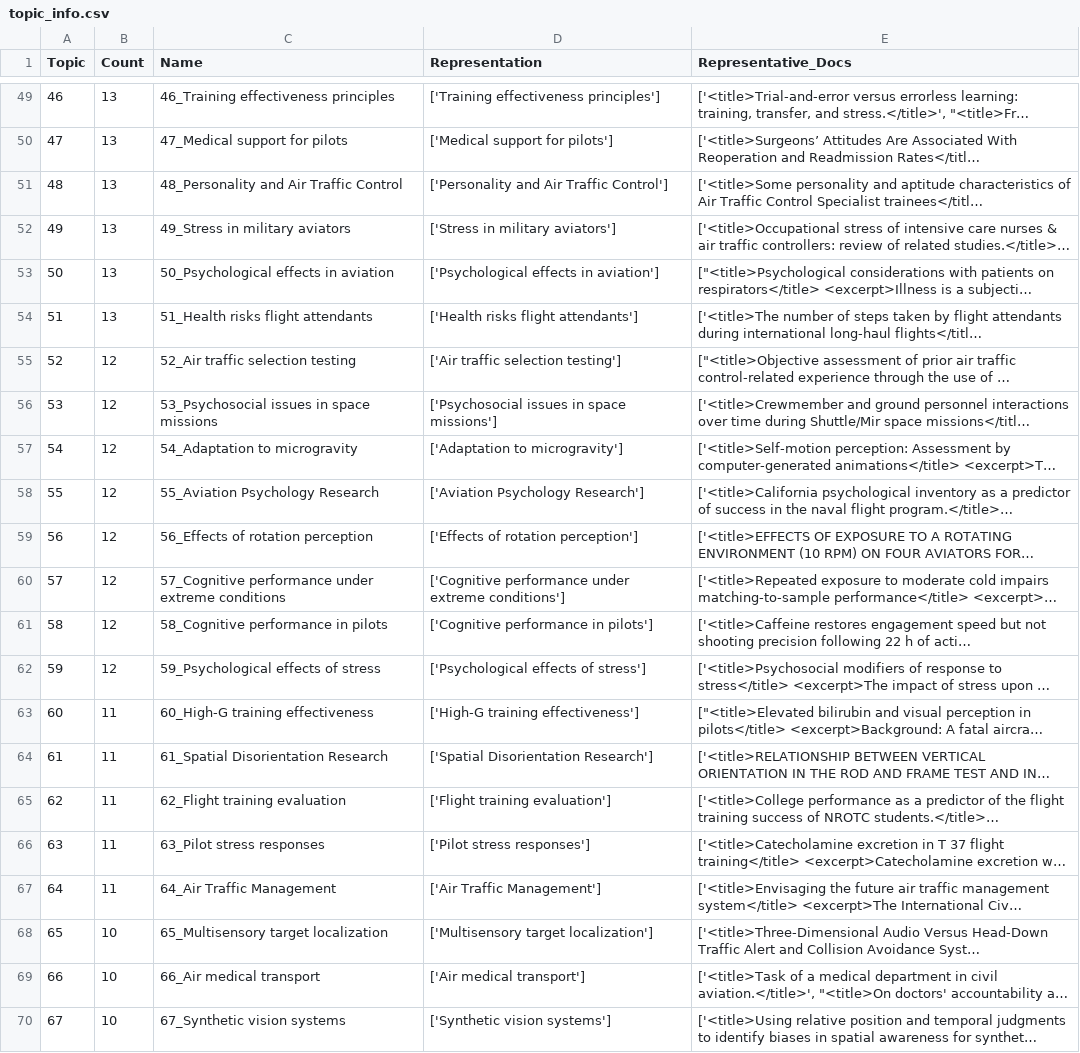
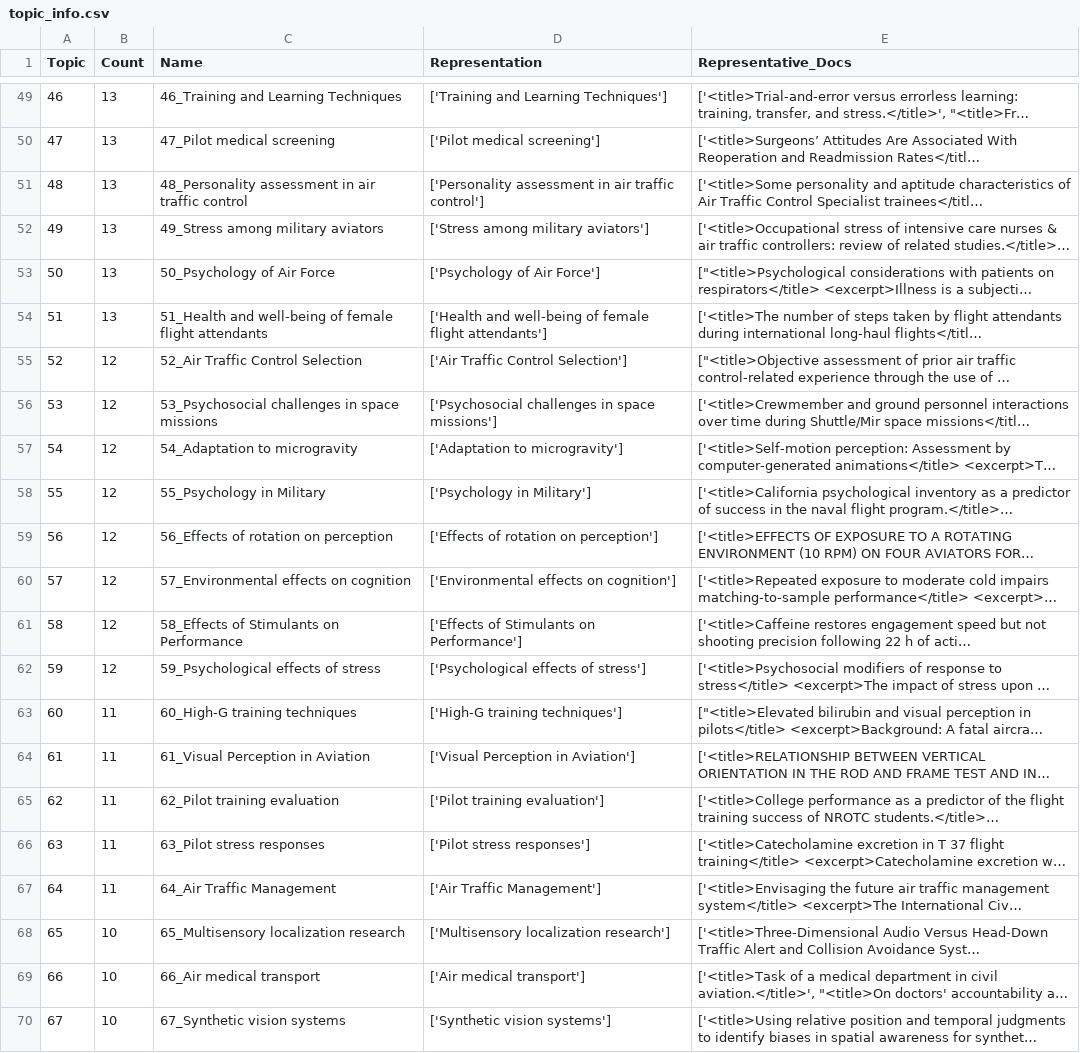
Before and after one commit to alkaest2002/ap_trends, a CSV file: out/sentence_transformers/all_MiniLM_L6_v2/bertopic/topic_info.csv, drawn as a sheet; only a part is shown, gaps mark what is left out; long unchanged cells end in …; the diff covers the shown part only; the diff names each change by its address in the sheet, - before the commit and + after, or states it on an @@ line.

```diff
--- a/out/sentence_transformers/all_MiniLM_L6_v2/bertopic/topic_info.csv
+++ b/out/sentence_transformers/all_MiniLM_L6_v2/bertopic/topic_info.csv
-C49 (Name): 46_Training effectiveness principles
+C49 (Name): 46_Training and Learning Techniques
-D49 (Representation): ['Training effectiveness principles']
+D49 (Representation): ['Training and Learning Techniques']
-C50 (Name): 47_Medical support for pilots
+C50 (Name): 47_Pilot medical screening
-D50 (Representation): ['Medical support for pilots']
+D50 (Representation): ['Pilot medical screening']
-C51 (Name): 48_Personality and Air Traffic Control
+C51 (Name): 48_Personality assessment in air traffic control
-D51 (Representation): ['Personality and Air Traffic Control']
+D51 (Representation): ['Personality assessment in air traffic control']
-C52 (Name): 49_Stress in military aviators
+C52 (Name): 49_Stress among military aviators
-D52 (Representation): ['Stress in military aviators']
+D52 (Representation): ['Stress among military aviators']
-C53 (Name): 50_Psychological effects in aviation
+C53 (Name): 50_Psychology of Air Force
-D53 (Representation): ['Psychological effects in aviation']
+D53 (Representation): ['Psychology of Air Force']
-C54 (Name): 51_Health risks flight attendants
+C54 (Name): 51_Health and well-being of female flight attendants
-D54 (Representation): ['Health risks flight attendants']
+D54 (Representation): ['Health and well-being of female flight attendants']
-C55 (Name): 52_Air traffic selection testing
+C55 (Name): 52_Air Traffic Control Selection
-D55 (Representation): ['Air traffic selection testing']
+D55 (Representation): ['Air Traffic Control Selection']
-C56 (Name): 53_Psychosocial issues in space missions
+C56 (Name): 53_Psychosocial challenges in space missions
-D56 (Representation): ['Psychosocial issues in space missions']
+D56 (Representation): ['Psychosocial challenges in space missions']
-C58 (Name): 55_Aviation Psychology Research
+C58 (Name): 55_Psychology in Military
-D58 (Representation): ['Aviation Psychology Research']
+D58 (Representation): ['Psychology in Military']
-C59 (Name): 56_Effects of rotation perception
+C59 (Name): 56_Effects of rotation on perception
-D59 (Representation): ['Effects of rotation perception']
+D59 (Representation): ['Effects of rotation on perception']
-C60 (Name): 57_Cognitive performance under extreme conditions
+C60 (Name): 57_Environmental effects on cognition
-D60 (Representation): ['Cognitive performance under extreme conditions']
+D60 (Representation): ['Environmental effects on cognition']
-C61 (Name): 58_Cognitive performance in pilots
+C61 (Name): 58_Effects of Stimulants on Performance
-D61 (Representation): ['Cognitive performance in pilots']
+D61 (Representation): ['Effects of Stimulants on Performance']
-C63 (Name): 60_High-G training effectiveness
+C63 (Name): 60_High-G training techniques
-D63 (Representation): ['High-G training effectiveness']
+D63 (Representation): ['High-G training techniques']
-C64 (Name): 61_Spatial Disorientation Research
+C64 (Name): 61_Visual Perception in Aviation
-D64 (Representation): ['Spatial Disorientation Research']
+D64 (Representation): ['Visual Perception in Aviation']
-C65 (Name): 62_Flight training evaluation
+C65 (Name): 62_Pilot training evaluation
-D65 (Representation): ['Flight training evaluation']
+D65 (Representation): ['Pilot training evaluation']
-C68 (Name): 65_Multisensory target localization
+C68 (Name): 65_Multisensory localization research
-D68 (Representation): ['Multisensory target localization']
+D68 (Representation): ['Multisensory localization research']
```
Also changed, not shown: 134 edited cells elsewhere in this file, 22 other files.
